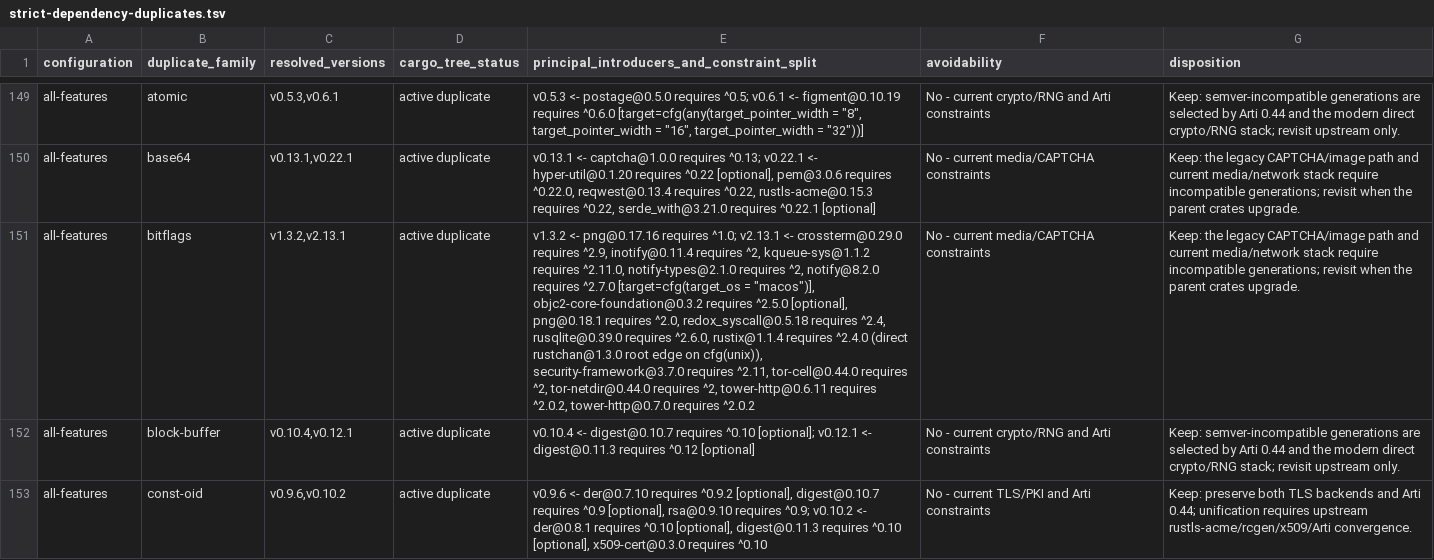
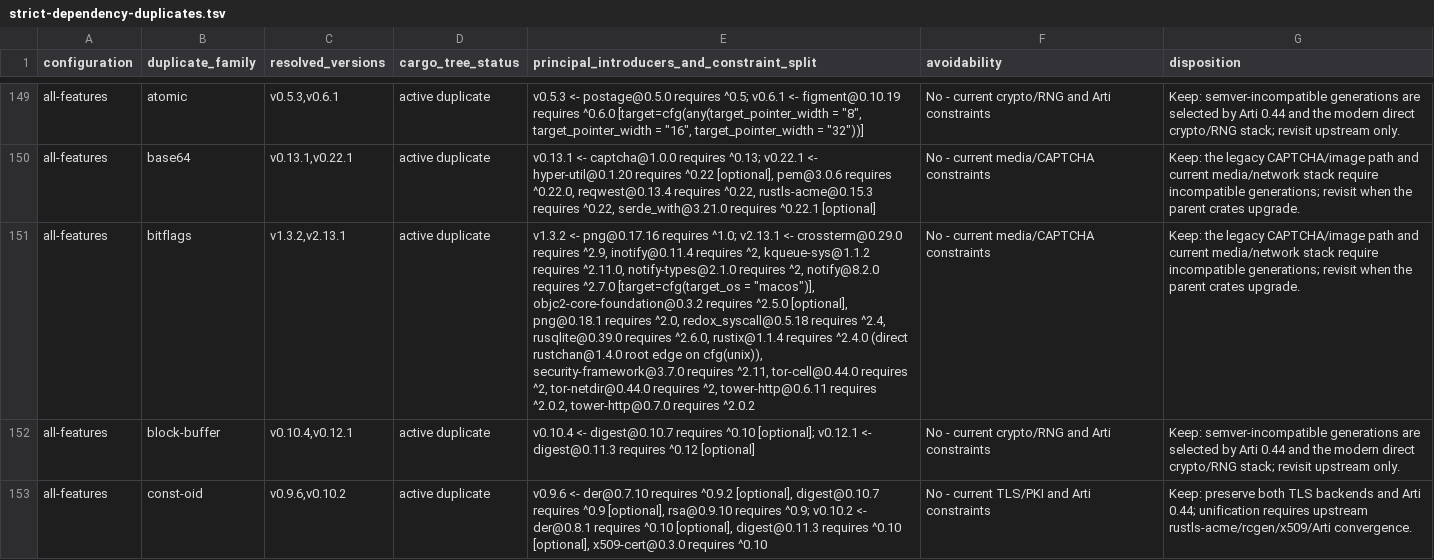
Before and after one commit to csd113/RustChan, a TSV file: docs/strict-dependency-duplicates.tsv, drawn as a sheet; only a part is shown, gaps mark what is left out; the diff covers the shown part only; the diff names each change by its address in the sheet, - before the commit and + after, or states it on an @@ line.

```diff
--- a/docs/strict-dependency-duplicates.tsv
+++ b/docs/strict-dependency-duplicates.tsv
-E151: …^2.4.0 (direct rustchan@1.3.0 root edge…
+E151: …^2.4.0 (direct rustchan@1.4.0 root edge…
```
Also changed, not shown: 38 edited cells elsewhere in this file, docs/strict-lint-exceptions.tsv, 15 other files.
